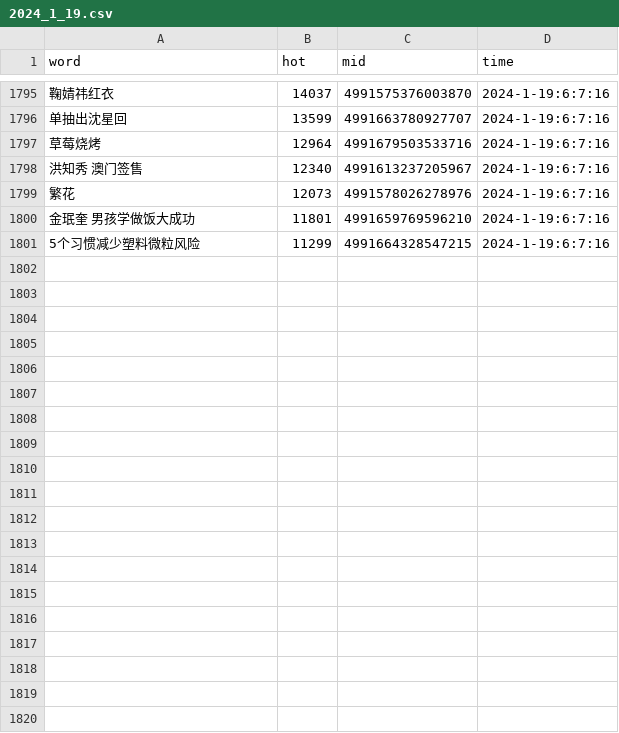
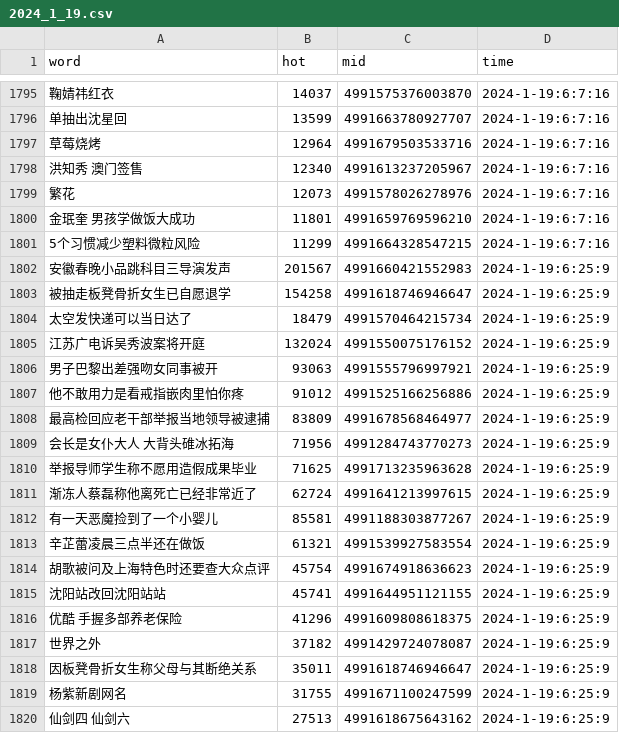
Before and after one commit to Euclid-Jie/weibo_hotlist, a CSV file: hotlist/2024_1_19.csv, drawn as a sheet; only a part is shown, gaps mark what is left out; the diff covers the shown part only; the diff names each change by its address in the sheet, - before the commit and + after, or states it on an @@ line.

Commit message:
craw_5minly_2024-01-18 22:25

```diff
--- a/hotlist/2024_1_19.csv
+++ b/hotlist/2024_1_19.csv
+row 1802: 安徽春晚小品跳科目三导演发声 | 201567 | 4991660421552983 | 2024-1-19:6:25:9
+row 1803: 被抽走板凳骨折女生已自愿退学 | 154258 | 4991618746946647 | 2024-1-19:6:25:9
+row 1804: 太空发快递可以当日达了 | 18479 | 4991570464215734 | 2024-1-19:6:25:9
+row 1805: 江苏广电诉吴秀波案将开庭 | 132024 | 4991550075176152 | 2024-1-19:6:25:9
+row 1806: 男子巴黎出差强吻女同事被开 | 93063 | 4991555796997921 | 2024-1-19:6:25:9
+row 1807: 他不敢用力是看戒指嵌肉里怕你疼 | 91012 | 4991525166256886 | 2024-1-19:6:25:9
+row 1808: 最高检回应老干部举报当地领导被逮捕 | 83809 | 4991678568464977 | 2024-1-19:6:25:9
+row 1809: 会长是女仆大人 大背头碓冰拓海 | 71956 | 4991284743770273 | 2024-1-19:6:25:9
+row 1810: 举报导师学生称不愿用造假成果毕业 | 71625 | 4991713235963628 | 2024-1-19:6:25:9
+row 1811: 渐冻人蔡磊称他离死亡已经非常近了 | 62724 | 4991641213997615 | 2024-1-19:6:25:9
+row 1812: 有一天恶魔捡到了一个小婴儿 | 85581 | 4991188303877267 | 2024-1-19:6:25:9
+row 1813: 辛芷蕾凌晨三点半还在做饭 | 61321 | 4991539927583554 | 2024-1-19:6:25:9
+row 1814: 胡歌被问及上海特色时还要查大众点评 | 45754 | 4991674918636623 | 2024-1-19:6:25:9
+row 1815: 沈阳站改回沈阳站站 | 45741 | 4991644951121155 | 2024-1-19:6:25:9
+row 1816: 优酷 手握多部养老保险 | 41296 | 4991609808618375 | 2024-1-19:6:25:9
+row 1817: 世界之外 | 37182 | 4991429724078087 | 2024-1-19:6:25:9
+row 1818: 因板凳骨折女生称父母与其断绝关系 | 35011 | 4991618746946647 | 2024-1-19:6:25:9
+row 1819: 杨紫新剧网名 | 31755 | 4991671100247599 | 2024-1-19:6:25:9
+row 1820: 仙剑四 仙剑六 | 27513 | 4991618675643162 | 2024-1-19:6:25:9
```
Also changed, not shown: 31 added rows elsewhere in this file.
